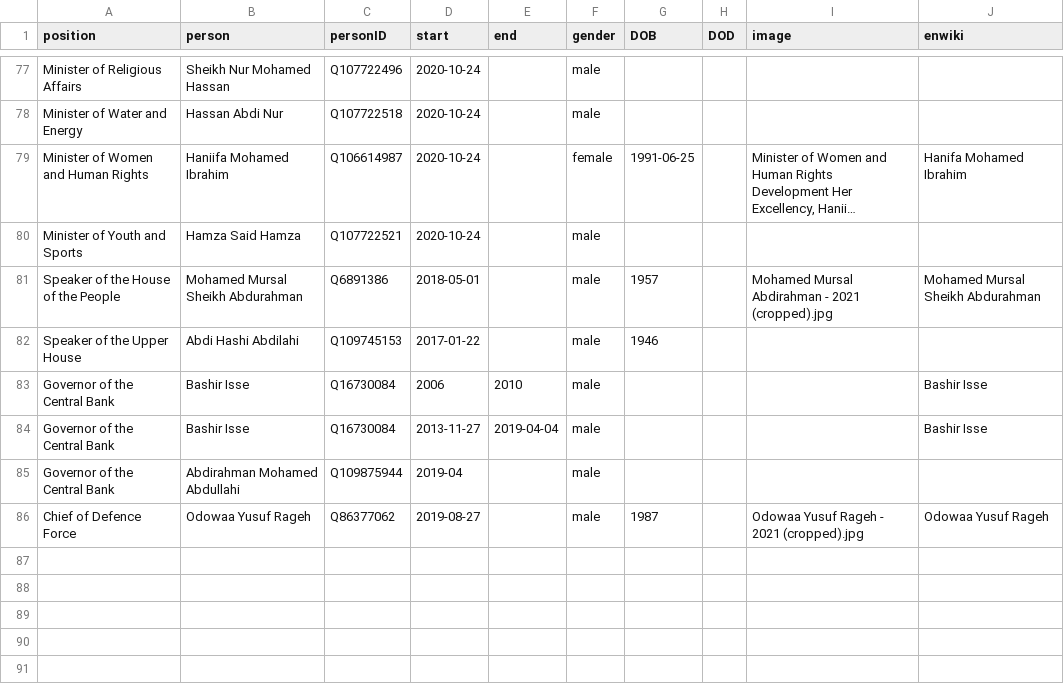
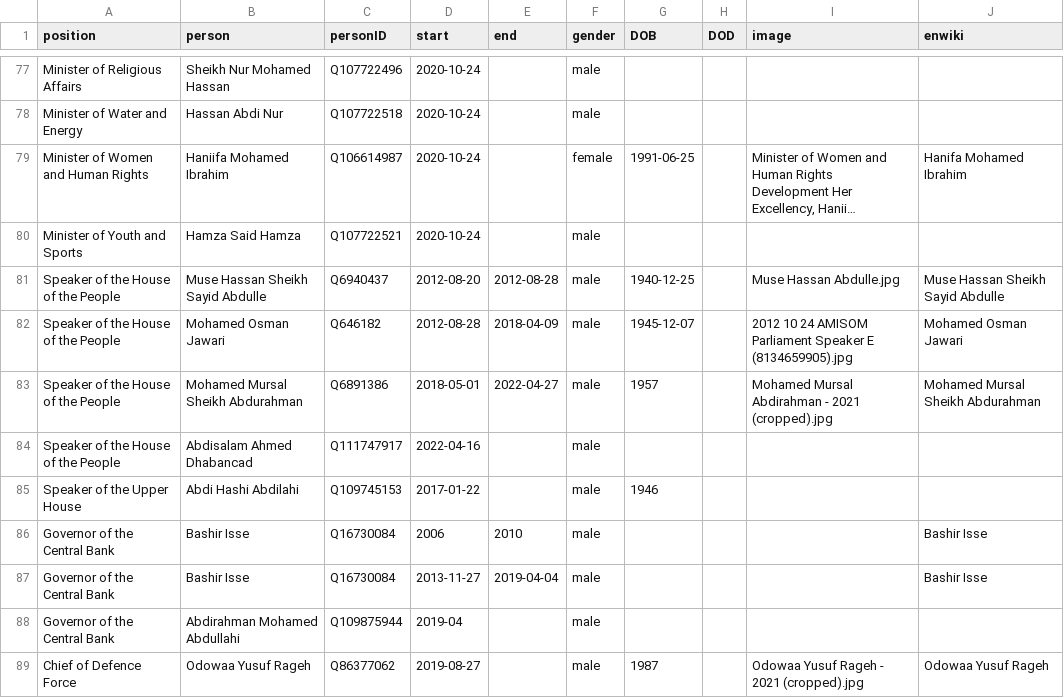
Before and after one commit to every-politician-scrapers/somalia-cabinet, a CSV file: html/holders21.csv, drawn as a sheet; only a part is shown, gaps mark what is left out; long unchanged cells end in …; addresses are those after the commit; the diff names each change by its address in the sheet, - before the commit and + after, or states it on an @@ line.

```diff
--- a/html/holders21.csv
+++ b/html/holders21.csv
+row 81: Speaker of the House of the People | Muse Hassan Sheikh Sayid Abdulle | Q6940437 | 2012-08-20 | 2012-08-28 | male | 1940-12-25 |  | Muse Hassan Abdulle.jpg | Muse Hassan Sheikh Sayid Abdulle
+row 82: Speaker of the House of the People | Mohamed Osman Jawari | Q646182 | 2012-08-28 | 2018-04-09 | male | 1945-12-07 |  | 2012 10 24 AMISOM Parliament Speaker E (8134659905).jpg | Mohamed Osman Jawari
-E83 (end): (empty)
+E83 (end): 2022-04-27
+row 84: Speaker of the House of the People | Abdisalam Ahmed Dhabancad | Q111747917 | 2022-04-16 |  | male
```
Also changed, not shown: html/current.csv, 1 other file.
